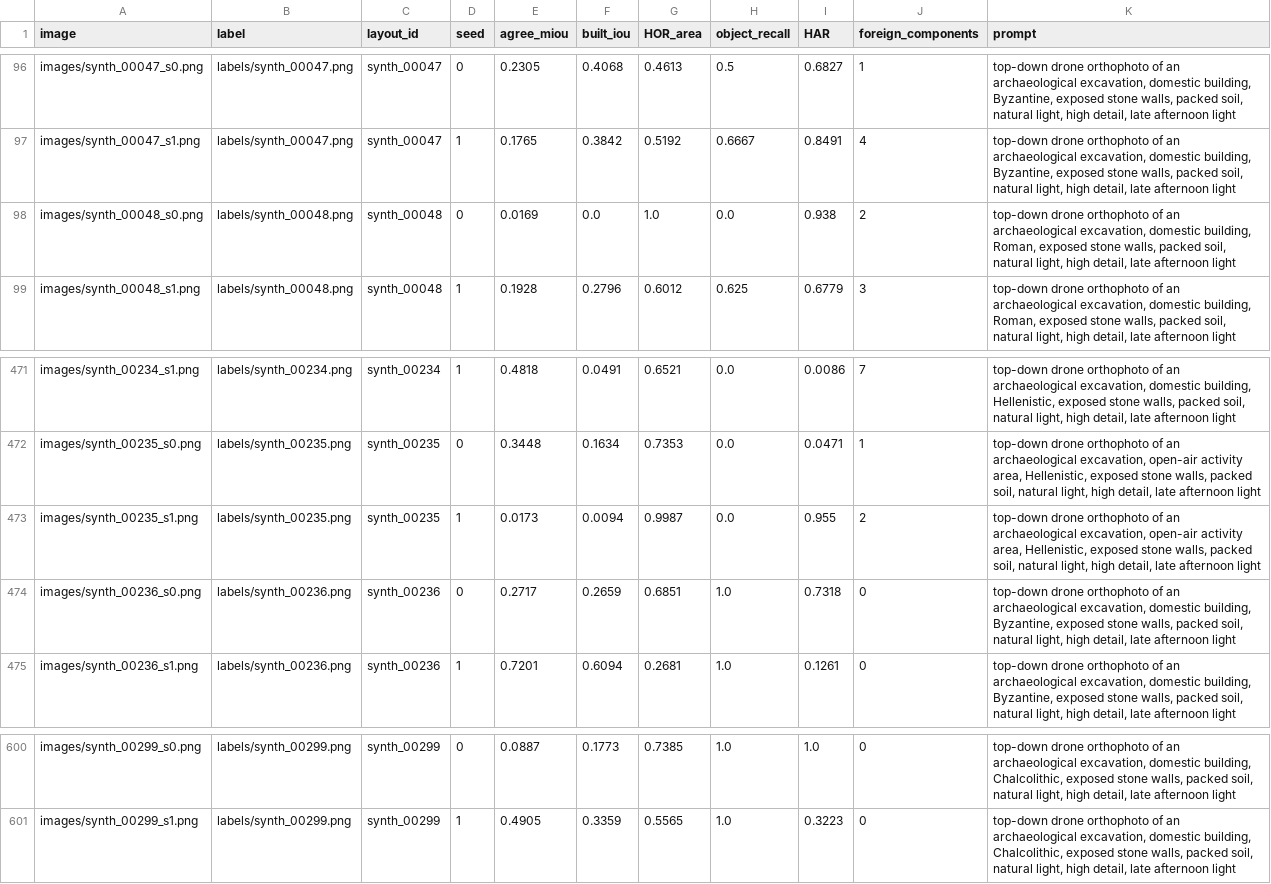
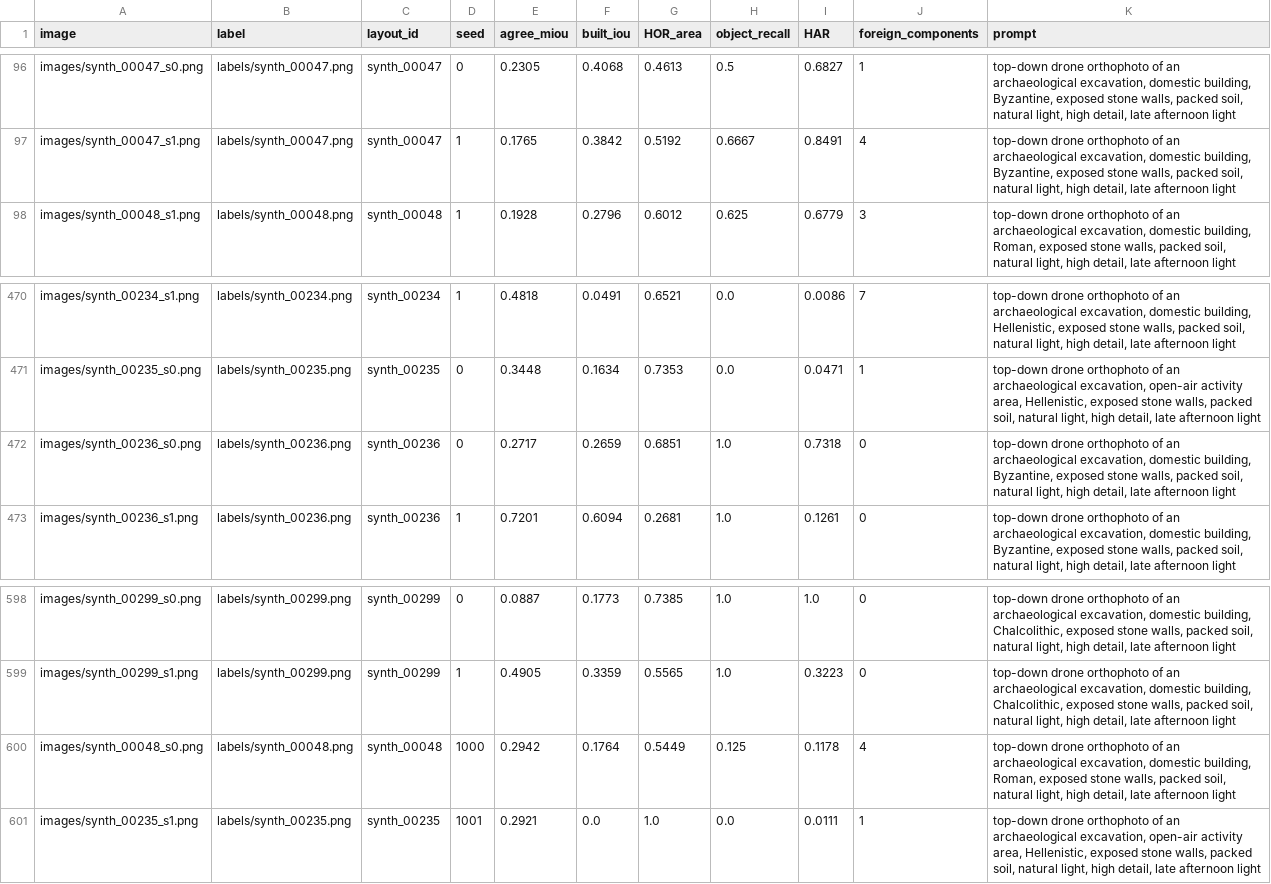
Before and after one commit to ssen2803/arch-to-image, a CSV file: 04_cv_experiment/data/synthetic/manifest.csv, drawn as a sheet; only a part is shown, gaps mark what is left out; removed rows and columns are numbered as before the commit, all else as after; the diff names each change by its address in the sheet, - before the commit and + after, or states it on an @@ line.

```diff
--- a/04_cv_experiment/data/synthetic/manifest.csv
+++ b/04_cv_experiment/data/synthetic/manifest.csv
-row 98: images/synth_00048_s0.png | labels/synth_00048.png | synth_00048 | 0 | 0.0169 | 0.0 | 1.0 | 0.0 | 0.938 | 2 | top-down drone orthophoto of an archaeological excavation, domestic building, Roman, exposed stone walls, packed soil, natural light, high detail, late afternoon light
-row 473: images/synth_00235_s1.png | labels/synth_00235.png | synth_00235 | 1 | 0.0173 | 0.0094 | 0.9987 | 0.0 | 0.955 | 2 | top-down drone orthophoto of an archaeological excavation, open-air activity area, Hellenistic, exposed stone walls, packed soil, natural light, high detail, late afternoon light
+row 600: images/synth_00048_s0.png | labels/synth_00048.png | synth_00048 | 1000 | 0.2942 | 0.1764 | 0.5449 | 0.125 | 0.1178 | 4 | top-down drone orthophoto of an archaeological excavation, domestic building, Roman, exposed stone walls, packed soil, natural light, high detail, late afternoon light
+row 601: images/synth_00235_s1.png | labels/synth_00235.png | synth_00235 | 1001 | 0.2921 | 0.0 | 1.0 | 0.0 | 0.0111 | 1 | top-down drone orthophoto of an archaeological excavation, open-air activity area, Hellenistic, exposed stone walls, packed soil, natural light, high detail, late afternoon light
```
Also changed, not shown: 5 other files.
